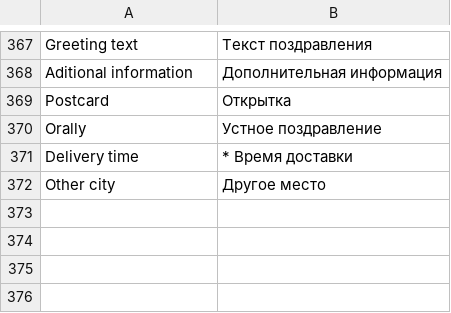
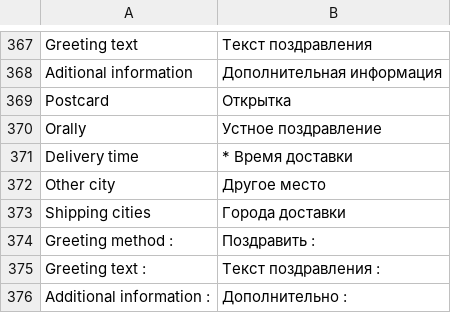
Before and after one commit to AleksWorkroom/module_magento, a CSV file: app/locale/ru_RU/IWD_Opc.csv, drawn as a sheet; only a part is shown, gaps mark what is left out; the diff names each change by its address in the sheet, - before the commit and + after, or states it on an @@ line.

Commit message:
Used tabble rates shipping method

```diff
--- a/app/locale/ru_RU/IWD_Opc.csv
+++ b/app/locale/ru_RU/IWD_Opc.csv
+row 373: Shipping cities | Города доставки
+row 374: Greeting method : | Поздравить :
+row 375: Greeting text : | Текст поздравления :
+row 376: Additional information : | Дополнительно :
```
Also changed, not shown: 7 other files.
